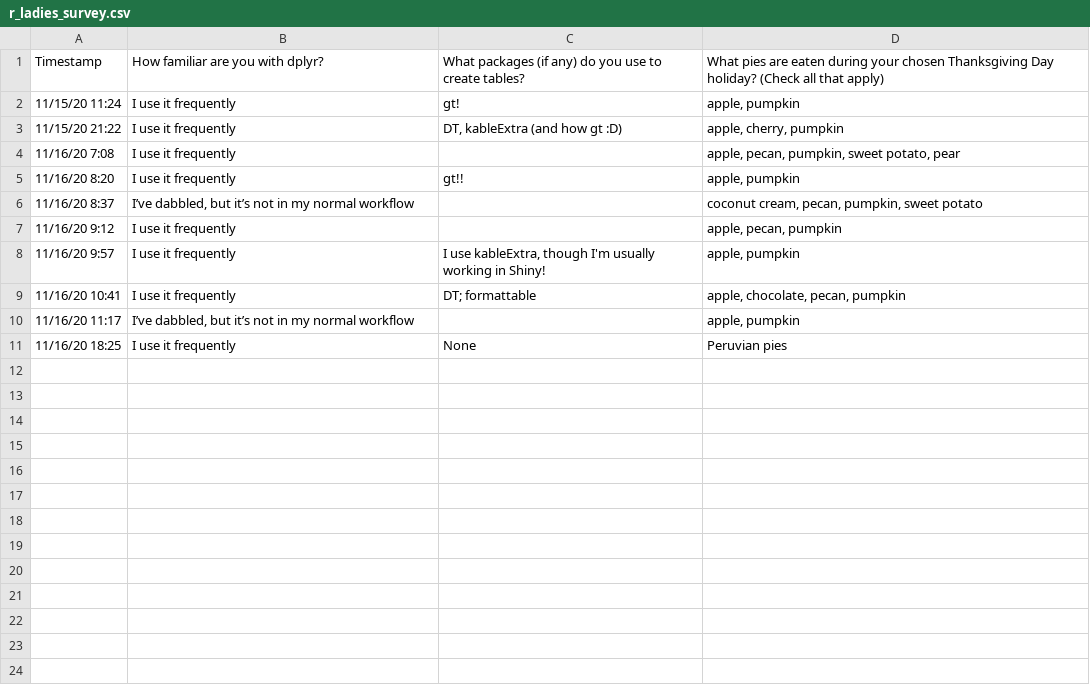
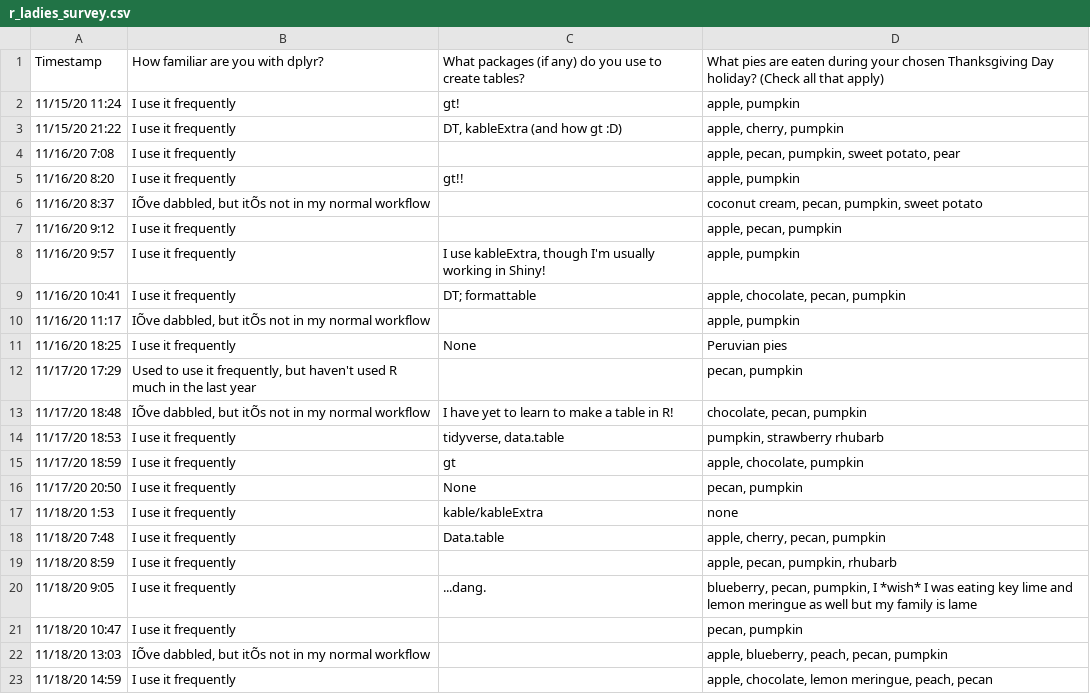
Before and after one commit to j-verstaen/gt_workshop_SB_R_Ladies, a CSV file: data/r_ladies_survey.csv, drawn as a sheet; the diff names each change by its address in the sheet, - before the commit and + after, or states it on an @@ line.

Commit message:
updated pie survey responses!

```diff
--- a/data/r_ladies_survey.csv
+++ b/data/r_ladies_survey.csv
-B6: I’ve dabbled, but it’s not in…
+B6: IÕve dabbled, but itÕs not in…
-B10: I’ve dabbled, but it’s not in…
+B10: IÕve dabbled, but itÕs not in…
+row 12: 11/17/20 17:29 | Used to use it frequently, but haven't used R much in the last year |  | pecan, pumpkin
+row 13: 11/17/20 18:48 | IÕve dabbled, but itÕs not in my normal workflow | I have yet to learn to make a table in R! | chocolate, pecan, pumpkin
+row 14: 11/17/20 18:53 | I use it frequently | tidyverse, data.table | pumpkin, strawberry rhubarb
+row 15: 11/17/20 18:59 | I use it frequently | gt | apple, chocolate, pumpkin
+row 16: 11/17/20 20:50 | I use it frequently | None | pecan, pumpkin
+row 17: 11/18/20 1:53 | I use it frequently | kable/kableExtra | none
+row 18: 11/18/20 7:48 | I use it frequently | Data.table | apple, cherry, pecan, pumpkin
+row 19: 11/18/20 8:59 | I use it frequently |  | apple, pecan, pumpkin, rhubarb
+row 20: 11/18/20 9:05 | I use it frequently | ...dang. | blueberry, pecan, pumpkin, I *wish* I was eating key lime and lemon meringue as well but my family is lame
+row 21: 11/18/20 10:47 | I use it frequently |  | pecan, pumpkin
+row 22: 11/18/20 13:03 | IÕve dabbled, but itÕs not in my normal workflow |  | apple, blueberry, peach, pecan, pumpkin
+row 23: 11/18/20 14:59 | I use it frequently |  | apple, chocolate, lemon meringue, peach, pecan
```
Also changed, not shown: data/thanksgiving_pie.csv, 2 other files.
